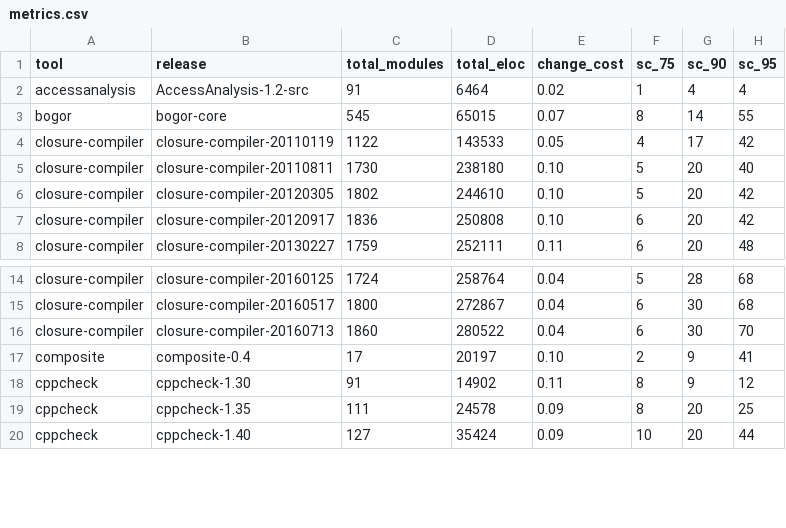
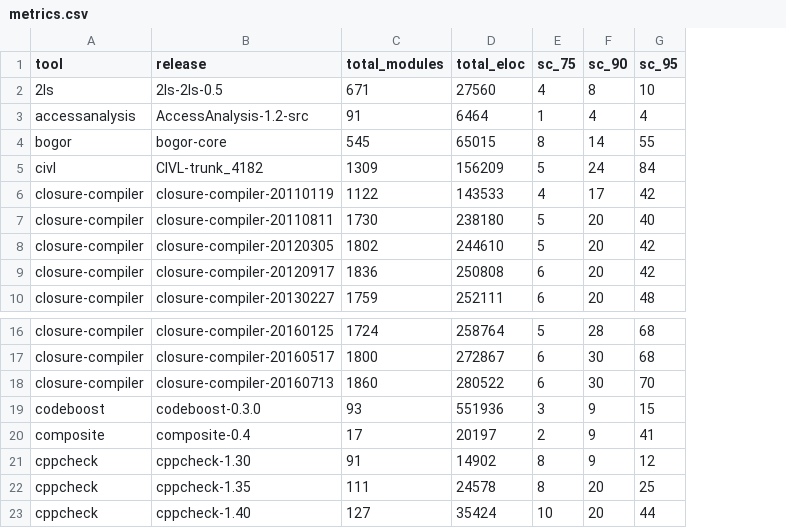
Before and after one commit to joenio/dissertacao-ufba-2016, a CSV file: dataset/metrics.csv, drawn as a sheet; only a part is shown, gaps mark what is left out; removed rows and columns are numbered as before the commit, all else as after; the diff names each change by its address in the sheet, - before the commit and + after, or states it on an @@ line.

Commit message:
analise do civl ok

```diff
--- a/dataset/metrics.csv
+++ b/dataset/metrics.csv
-column E (change_cost), rows 2-8: 0.02 | 0.07 | 0.05 | 0.10 | 0.10 | 0.10 | 0.11; rows 14-20: 0.04 | 0.04 | 0.04 | 0.10 | 0.11 | 0.09 | 0.09
+row 2: 2ls | 2ls-2ls-0.5 | 671 | 27560 | 4 | 8 | 10
+row 5: civl | CIVL-trunk_4182 | 1309 | 156209 | 5 | 24 | 84
+row 19: codeboost | codeboost-0.3.0 | 93 | 551936 | 3 | 9 | 15
```
Also changed, not shown: 2 other files.
